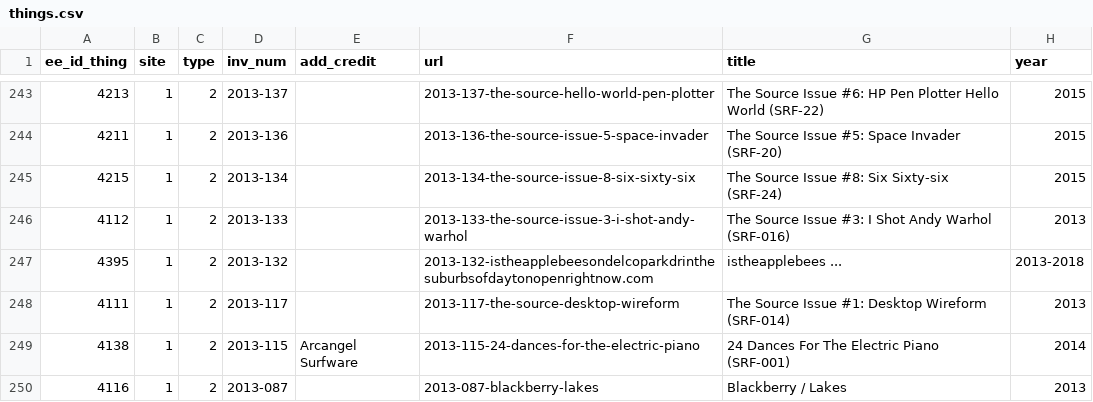
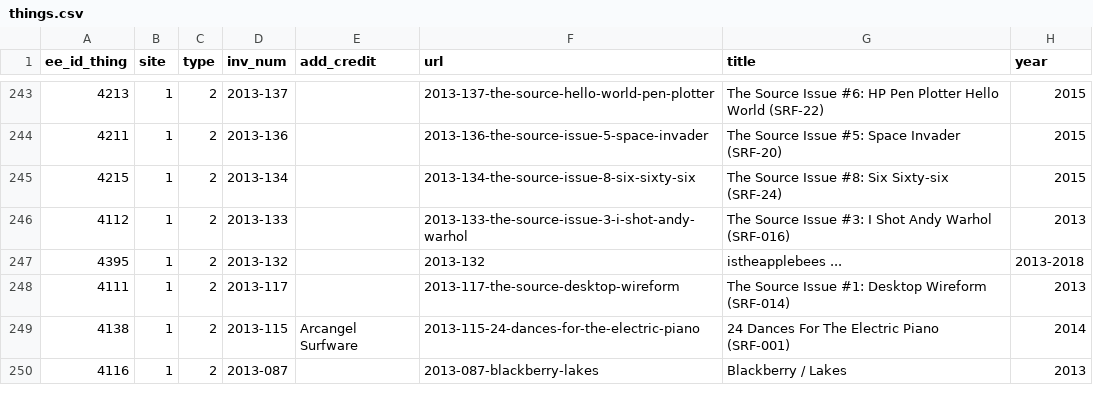
Before and after one commit to coryarcangel/coryarcangel.com, a CSV file: _data/things.csv, drawn as a sheet; only a part is shown, gaps mark what is left out; the diff names each change by its address in the sheet, - before the commit and + after, or states it on an @@ line.

```diff
--- a/_data/things.csv
+++ b/_data/things.csv
-F247 (url): 2013-132-istheapplebeesondelcoparkdrinthesuburbsofdaytonopenrightnow.com
+F247 (url): 2013-132
```
Also changed, not shown: 2 other files.
